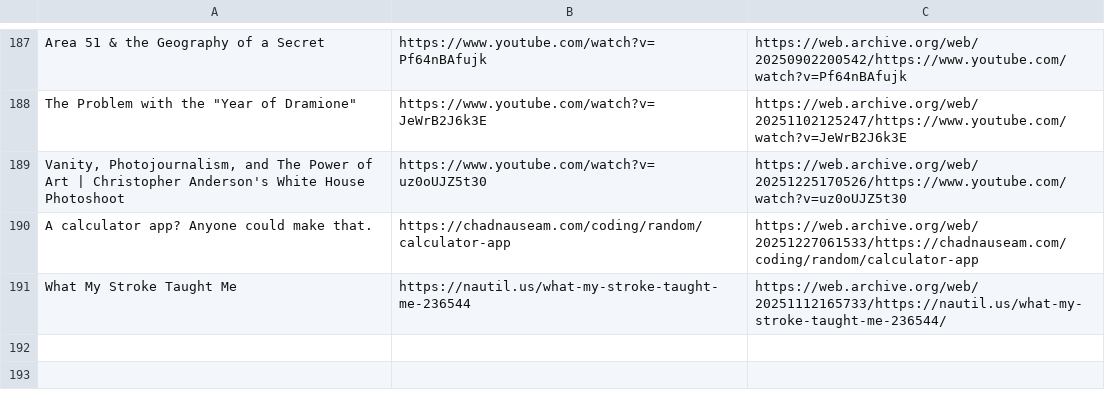
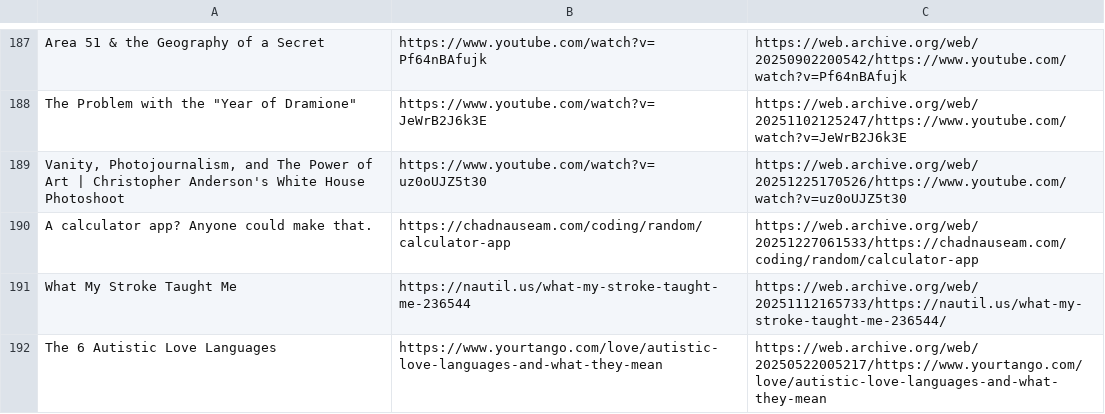
Before and after one commit to Cynosure-North/Website, a CSV file: content/finds/finds.csv, drawn as a sheet; only a part is shown, gaps mark what is left out.

Commit message:
new find: The 6 Autistic Love Languages

```diff
--- a/content/finds/finds.csv
+++ b/content/finds/finds.csv
@@ -191 +191,2 @@ Vanity, Photojournalism, and The Power of Art | Christopher Anderson's White Hou
 What My Stroke Taught Me;https://nautil.us/what-my-stroke-taught-me-236544;https://web.archive.org/web/20251112165733/https://nautil.us/what-my-stroke-taught-me-236544/
+The 6 Autistic Love Languages;https://www.yourtango.com/love/autistic-love-languages-and-what-they-mean;https://web.archive.org/web/20250522005217/https://www.yourtango.com/love/autistic-love-languages-and-what-they-mean
```
